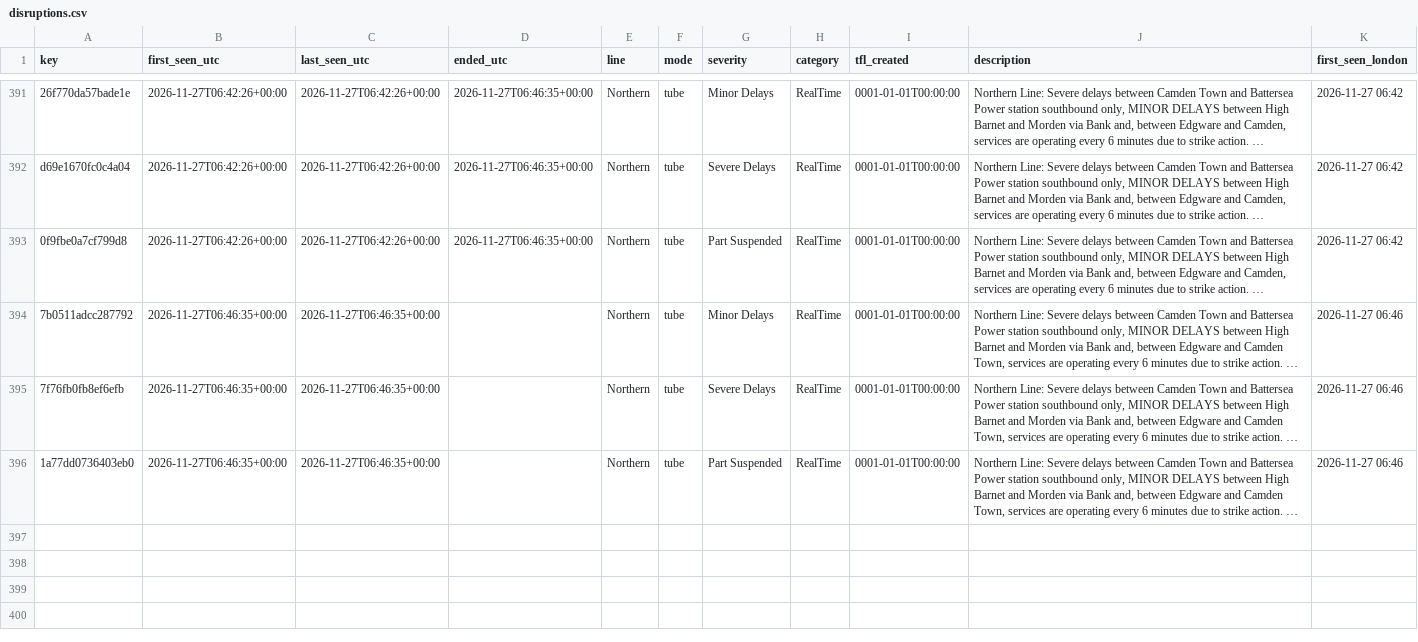
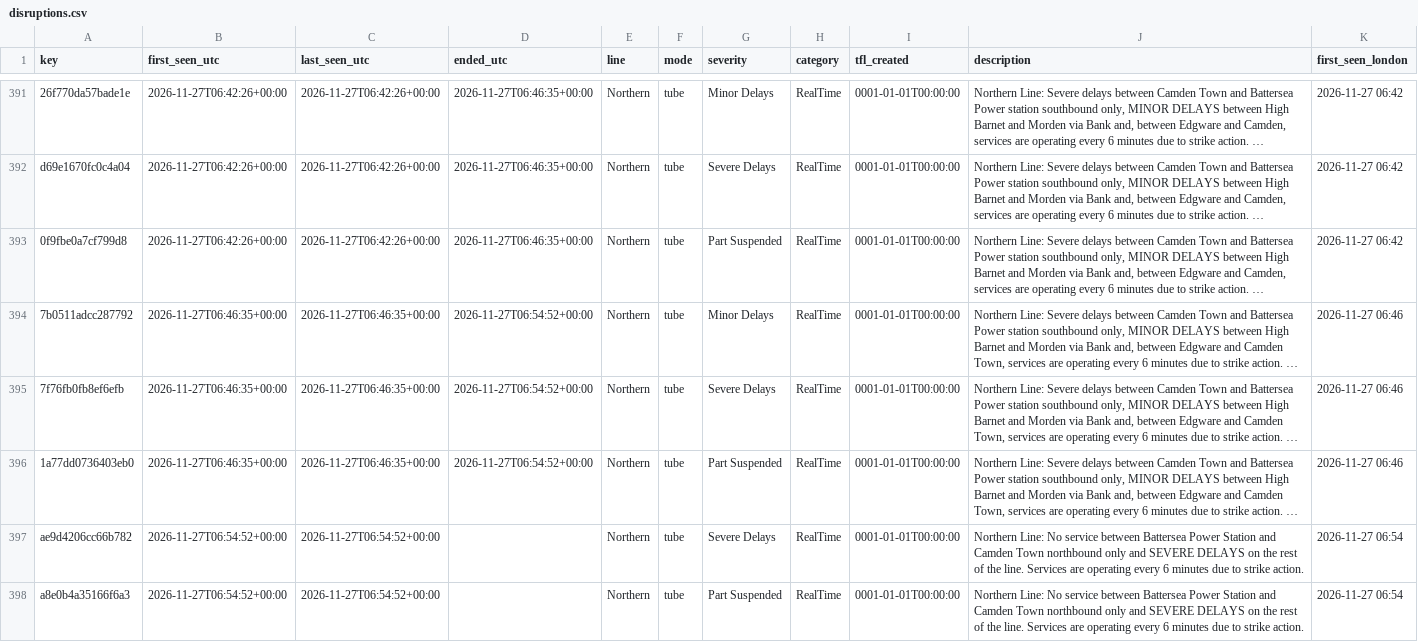
Before and after one commit to amiralichalabi/TfL_report, a CSV file: disruptions.csv, drawn as a sheet; only a part is shown, gaps mark what is left out; long unchanged cells end in …; the diff names each change by its address in the sheet, - before the commit and + after, or states it on an @@ line.

Commit message:
update disruptions

```diff
--- a/disruptions.csv
+++ b/disruptions.csv
-D394:D396 (ended_utc): (empty)
+D394:D396 (ended_utc): 2026-11-27T06:54:52+00:00
+row 397: ae9d4206cc66b782 | 2026-11-27T06:54:52+00:00 | 2026-11-27T06:54:52+00:00 |  | Northern | tube | Severe Delays | RealTime | 0001-01-01T00:00:00 | Northern Line: No service between Battersea Power Station and Camden Town northbound only and SEVERE DELAYS on the rest of the line. Services are operating every 6 minutes due to strike action. | 2026-11-27 06:54
+row 398: a8e0b4a35166f6a3 | 2026-11-27T06:54:52+00:00 | 2026-11-27T06:54:52+00:00 |  | Northern | tube | Part Suspended | RealTime | 0001-01-01T00:00:00 | Northern Line: No service between Battersea Power Station and Camden Town northbound only and SEVERE DELAYS on the rest of the line. Services are operating every 6 minutes due to strike action. | 2026-11-27 06:54
```
Also changed, not shown: 1 other file.
